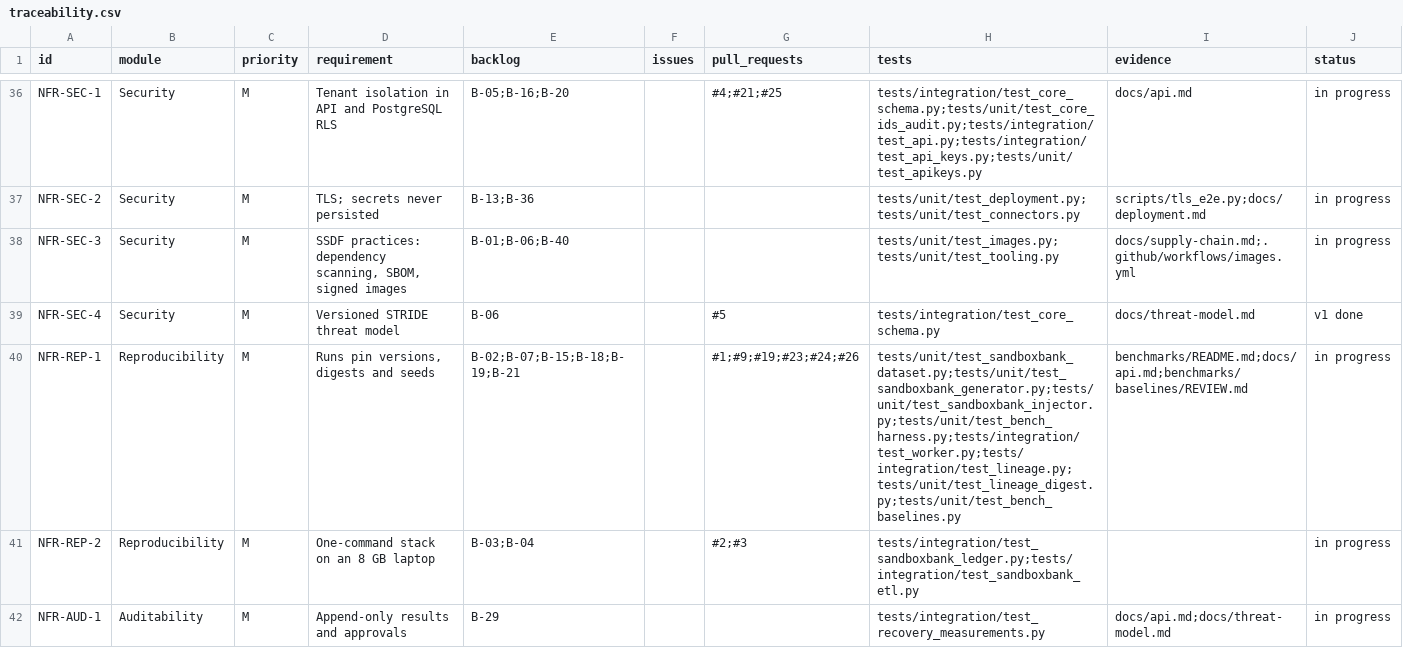
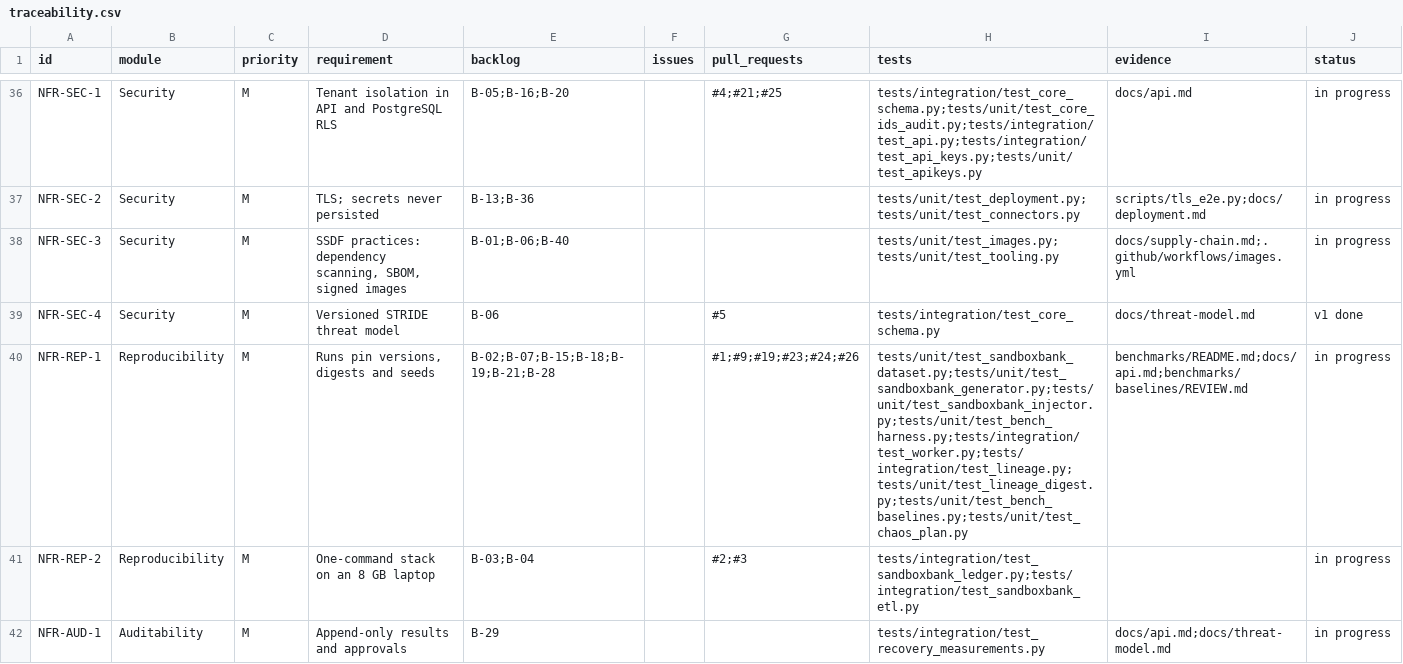
Before and after one commit to resilinet-ai/resilinet-ai, a CSV file: docs/traceability.csv, drawn as a sheet; only a part is shown, gaps mark what is left out.

```diff
--- a/docs/traceability.csv
+++ b/docs/traceability.csv
@@ -39,3 +39,3 @@ NFR-SEC-3,Security,M,"SSDF practices: dependency scanning, SBOM, signed images",
 NFR-SEC-4,Security,M,Versioned STRIDE threat model,B-06,,#5,tests/integration/test_core_schema.py,docs/threat-model.md,v1 done
-NFR-REP-1,Reproducibility,M,"Runs pin versions, digests and seeds",B-02;B-07;B-15;B-18;B-19;B-21,,#1;#9;#19;#23;#24;#26,tests/unit/test_sandboxbank_dataset.py;tests/unit/test_sandboxbank_generator.py;tests/unit/test_sandboxbank_injector.py;tests/unit/test_bench_harness.py;tests/integration/test_worker.py;tests/integration/test_lineage.py;tests/unit/test_lineage_digest.py;tests/unit/test_bench_baselines.py,benchmarks/README.md;docs/api.md;benchmarks/baselines/REVIEW.md,in progress
+NFR-REP-1,Reproducibility,M,"Runs pin versions, digests and seeds",B-02;B-07;B-15;B-18;B-19;B-21;B-28,,#1;#9;#19;#23;#24;#26,tests/unit/test_sandboxbank_dataset.py;tests/unit/test_sandboxbank_generator.py;tests/unit/test_sandboxbank_injector.py;tests/unit/test_bench_harness.py;tests/integration/test_worker.py;tests/integration/test_lineage.py;tests/unit/test_lineage_digest.py;tests/unit/test_bench_baselines.py;tests/unit/test_chaos_plan.py,benchmarks/README.md;docs/api.md;benchmarks/baselines/REVIEW.md,in progress
 NFR-REP-2,Reproducibility,M,One-command stack on an 8 GB laptop,B-03;B-04,,#2;#3,tests/integration/test_sandboxbank_ledger.py;tests/integration/test_sandboxbank_etl.py,,in progress
```
Also changed, not shown: 8 other files.
